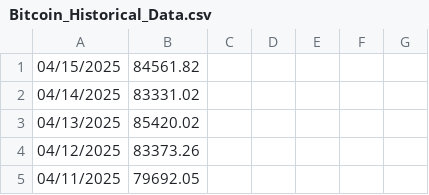
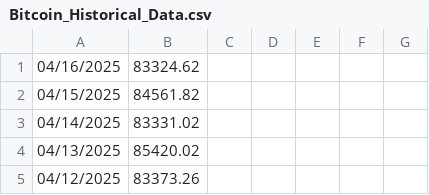
Before and after one commit to eliassona/btcbalance, a CSV file: resources/Bitcoin_Historical_Data.csv, drawn as a sheet; only a part is shown; the shorter side is filled out with more unchanged rows.

```diff
--- a/resources/Bitcoin_Historical_Data.csv
+++ b/resources/Bitcoin_Historical_Data.csv
@@ -1 +1,2 @@
+"04/16/2025", "83324.62"
 "04/15/2025", "84561.82"
```
Also changed, not shown: 2 other files.
